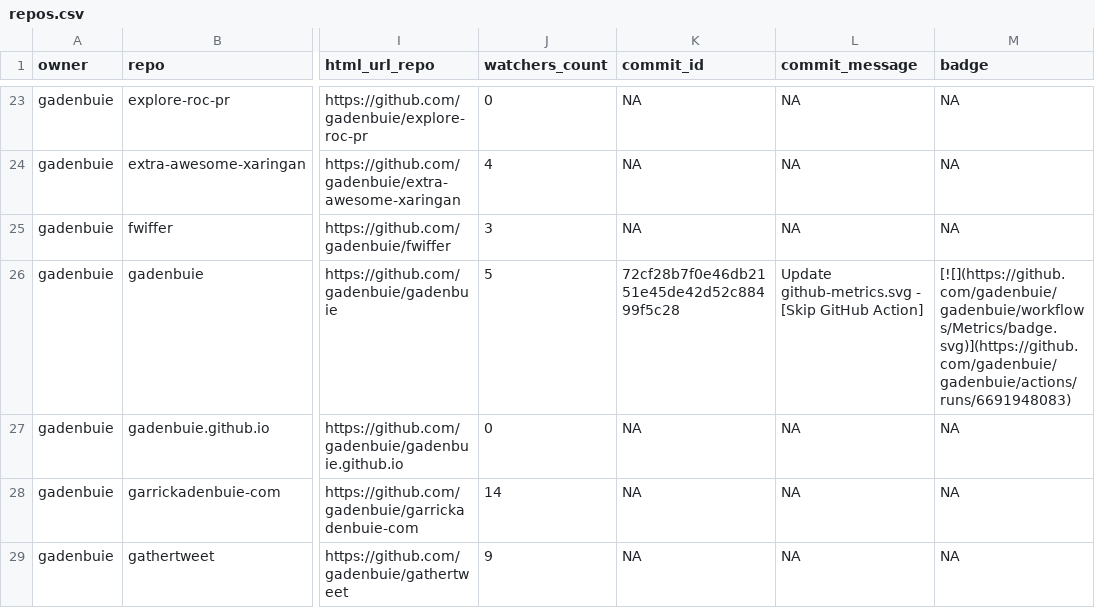
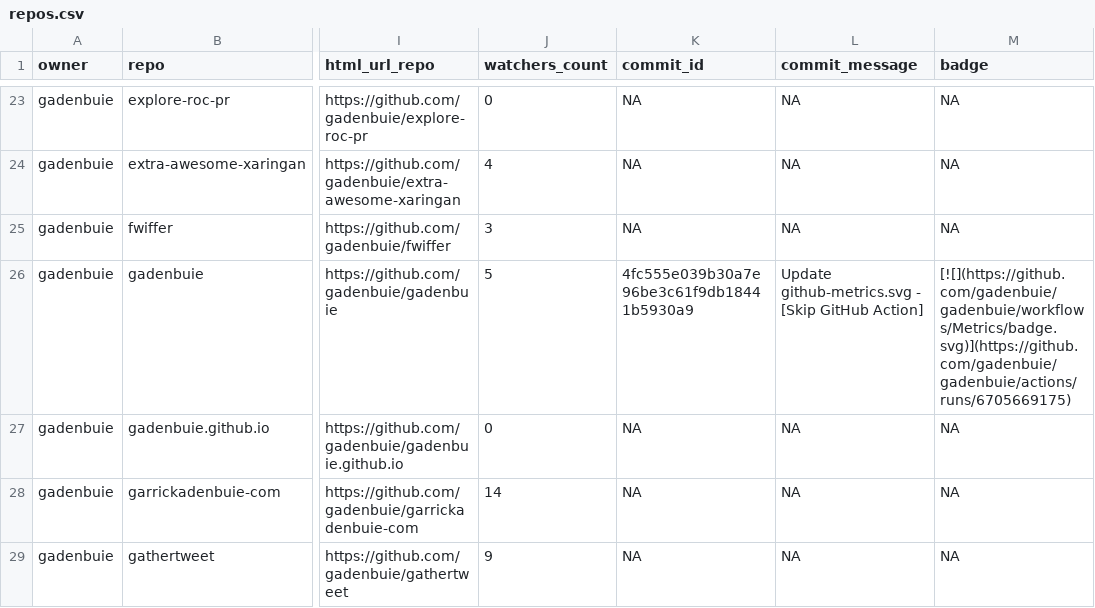
Before and after one commit to jimbrig/status, a CSV file: repos.csv, drawn as a sheet; only a part is shown, gaps mark what is left out; the diff covers the shown part only; the diff names each change by its address in the sheet, - before the commit and + after, or states it on an @@ line.

```diff
--- a/repos.csv
+++ b/repos.csv
-K26 (commit_id): 72cf28b7f0e46db2151e45de42d52c88499f5c28
+K26 (commit_id): 4fc555e039b30a7e96be3c61f9db18441b5930a9
-M26 (badge): [![](https://github.com/gadenbuie/gadenbuie/workflows/Metrics/badge.svg)](https://github.com/gadenbuie/gadenbuie/actions/runs/6691948083)
+M26 (badge): [![](https://github.com/gadenbuie/gadenbuie/workflows/Metrics/badge.svg)](https://github.com/gadenbuie/gadenbuie/actions/runs/6705669175)
```
Also changed, not shown: 1 added row and 3 edited cells elsewhere in this file, 2 other files.
